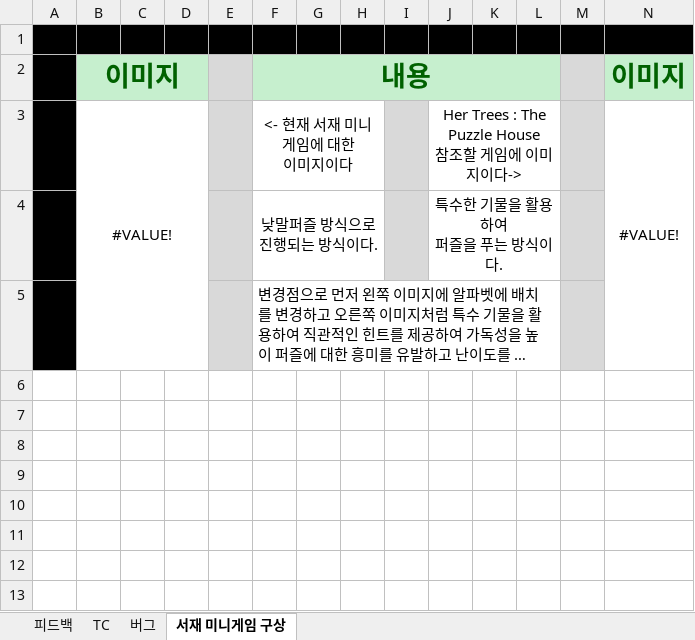
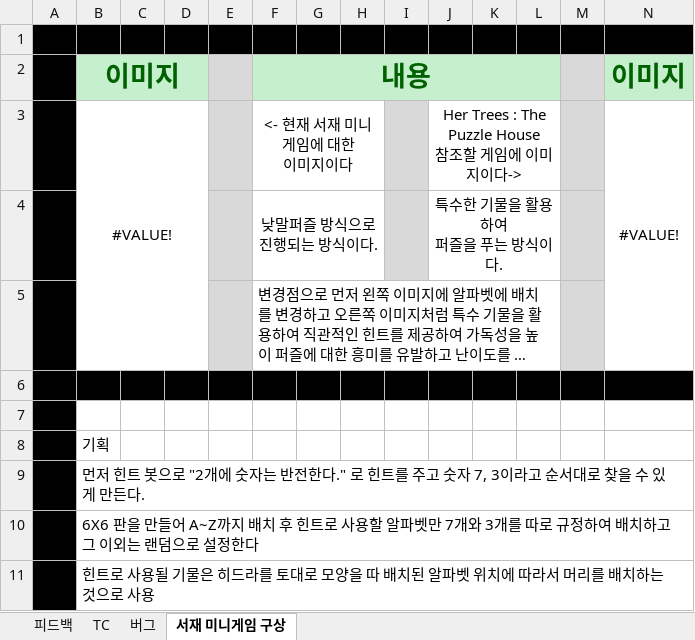
Before and after one commit to KuroAru/newCapstone, an Excel workbook: QA문서/QA.xlsx, sheet 서재 미니게임 구상, drawn as a sheet; long unchanged cells end in …; values as stored, in another font and other column widths than the file's, no borders; the diff names each change by its address in the sheet, - before the commit and + after, or states it on an @@ line.

```diff
--- a/QA문서/QA.xlsx (sheet 서재 미니게임 구상)
+++ b/QA문서/QA.xlsx (sheet 서재 미니게임 구상)
+row 6: (empty)
+row 7: (empty)
+row 8:  | 기획
+row 9:  | 먼저 힌트 봇으로 "2개에 숫자는 반전한다." 로 힌트를 주고 숫자 7, 3이라고 순서대로 찾을 수 있게 만든다.
+row 10:  | 6X6 판을 만들어 A~Z까지 배치 후 힌트로 사용할 알파벳만 7개와 3개를 따로 규정하여 배치하고 그 이외는 랜덤으로 설정한다
+row 11:  | 힌트로 사용될 기물은 히드라를 토대로 모양을 따 배치된 알파벳 위치에 따라서 머리를 배치하는 것으로 사용
```
Also changed, not shown: sheet 피드백.
